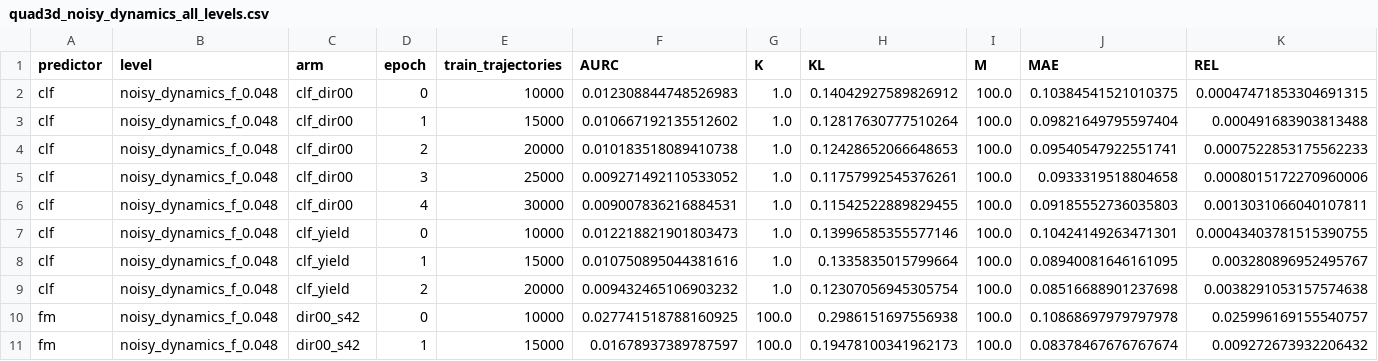
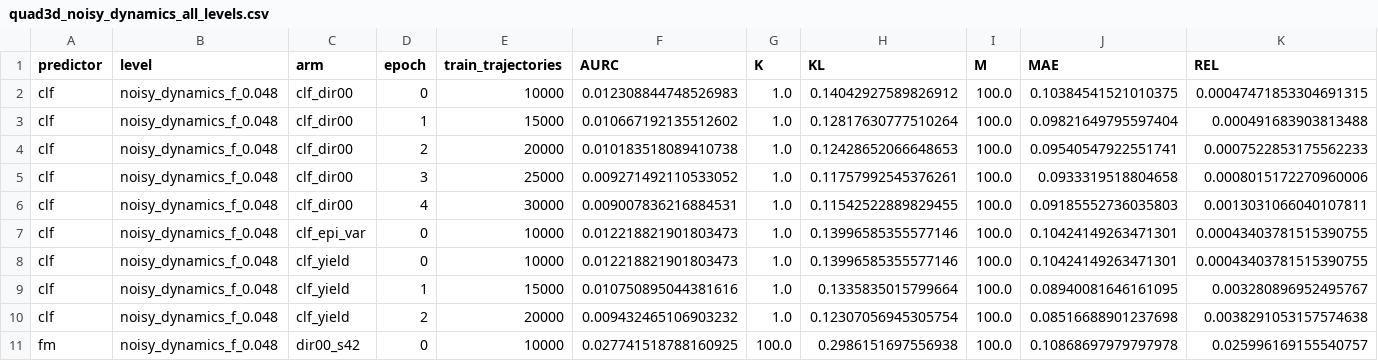
Before and after one commit to dhruvmetha/adaptive_roa, a CSV file: docs/experiments/stochastic/quadrotor3d/quad3d_noisy_dynamics_all_levels.csv, drawn as a sheet; only a part is shown; the shorter side is filled out with more unchanged rows; rows hold the shown columns only; the diff names each change by its address in the sheet, - before the commit and + after, or states it on an @@ line.

Commit message:
data(quad3d): score clf_epi_var ep0

```diff
--- a/docs/experiments/stochastic/quadrotor3d/quad3d_noisy_dynamics_all_levels.csv
+++ b/docs/experiments/stochastic/quadrotor3d/quad3d_noisy_dynamics_all_levels.csv
+row 7: clf | noisy_dynamics_f_0.048 | clf_epi_var | 0 | 10000 | 0.012218821901803473 | 1.0 | 0.13996585355577146 | 100.0 | 0.10424149263471301 | 0.00043403781515390755
```
